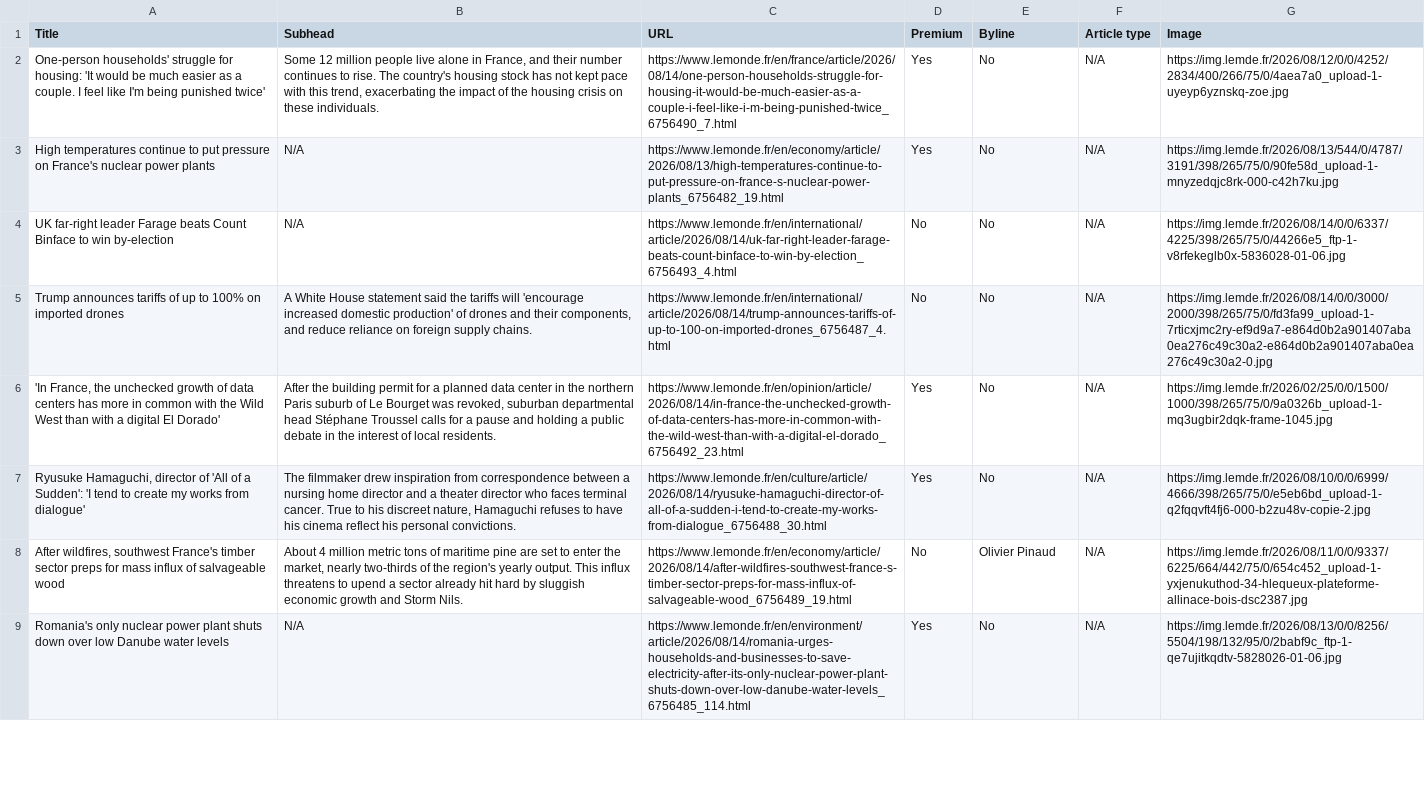
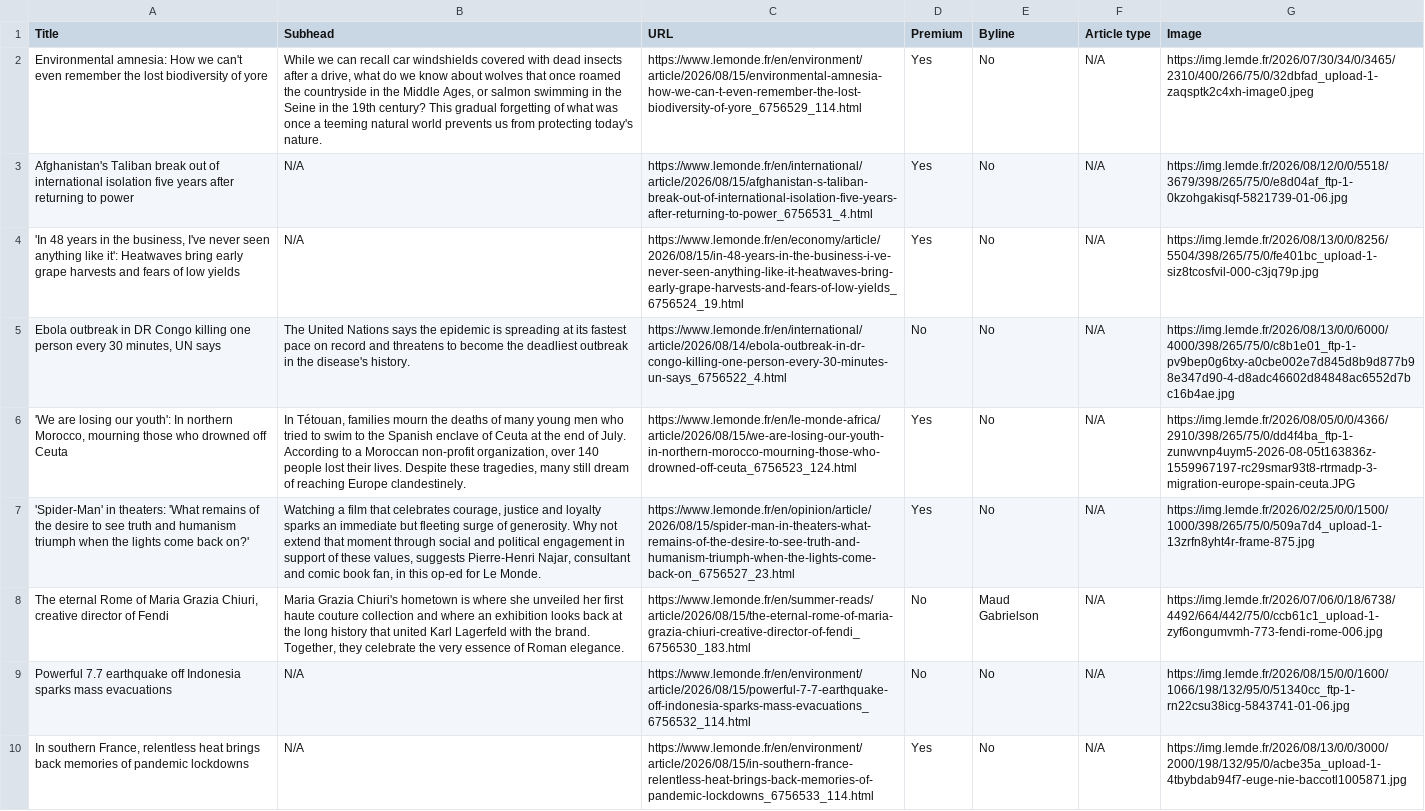
Before and after one commit to ChrisCaurla/07-homework-Le_Monde, a CSV file: Le_Monde-Auto_update.csv, drawn as a sheet; only a part is shown; addresses are those after the commit; the diff covers the shown part only; the diff names each change by its address in the sheet, - before the commit and + after, or states it on an @@ line.

```diff
--- a/Le_Monde-Auto_update.csv
+++ b/Le_Monde-Auto_update.csv
-A2 (Title): One-person households' struggle for housing: 'It would be much easier as a couple. I feel like I'm being punished twice'
+A2 (Title): Environmental amnesia: How we can't even remember the lost biodiversity of yore
-B2 (Subhead): Some 12 million people live alone in France, and their number continues to rise. The country's housing stock has not kept pace with this trend, exacerbating the impact of the housing crisis on these individuals.
+B2 (Subhead): While we can recall car windshields covered with dead insects after a drive, what do we know about wolves that once roamed the countryside in the Middle Ages, or salmon swimming in the Seine in the 19th century? This gradual forgetting of what was once a teeming natural world prevents us from protecting today's nature.
-C2 (URL): https://www.lemonde.fr/en/france/article/2026/08/14/one-person-households-struggle-for-housing-it-would-be-much-easier-as-a-couple-i-feel-like-i-m-being-punished-twice_6756490_7.html
+C2 (URL): https://www.lemonde.fr/en/environment/article/2026/08/15/environmental-amnesia-how-we-can-t-even-remember-the-lost-biodiversity-of-yore_6756529_114.html
-G2 (Image): https://img.lemde.fr/2026/08/12/0/0/4252/2834/400/266/75/0/4aea7a0_upload-1-uyeyp6yznskq-zoe.jpg
+G2 (Image): https://img.lemde.fr/2026/07/30/34/0/3465/2310/400/266/75/0/32dbfad_upload-1-zaqsptk2c4xh-image0.jpeg
-A3 (Title): High temperatures continue to put pressure on France's nuclear power plants
+A3 (Title): Afghanistan's Taliban break out of international isolation five years after returning to power
-C3 (URL): https://www.lemonde.fr/en/economy/article/2026/08/13/high-temperatures-continue-to-put-pressure-on-france-s-nuclear-power-plants_6756482_19.html
+C3 (URL): https://www.lemonde.fr/en/international/article/2026/08/15/afghanistan-s-taliban-break-out-of-international-isolation-five-years-after-returning-to-power_6756531_4.html
-G3 (Image): https://img.lemde.fr/2026/08/13/544/0/4787/3191/398/265/75/0/90fe58d_upload-1-mnyzedqjc8rk-000-c42h7ku.jpg
+G3 (Image): https://img.lemde.fr/2026/08/12/0/0/5518/3679/398/265/75/0/e8d04af_ftp-1-0kzohgakisqf-5821739-01-06.jpg
-A4 (Title): UK far-right leader Farage beats Count Binface to win by-election
+A4 (Title): 'In 48 years in the business, I've never seen anything like it': Heatwaves bring early grape harvests and fears of low yields
-C4 (URL): https://www.lemonde.fr/en/international/article/2026/08/14/uk-far-right-leader-farage-beats-count-binface-to-win-by-election_6756493_4.html
+C4 (URL): https://www.lemonde.fr/en/economy/article/2026/08/15/in-48-years-in-the-business-i-ve-never-seen-anything-like-it-heatwaves-bring-early-grape-harvests-and-fears-of-low-yields_6756524_19.html
-D4 (Premium): No
+D4 (Premium): Yes
-G4 (Image): https://img.lemde.fr/2026/08/14/0/0/6337/4225/398/265/75/0/44266e5_ftp-1-v8rfekeglb0x-5836028-01-06.jpg
+G4 (Image): https://img.lemde.fr/2026/08/13/0/0/8256/5504/398/265/75/0/fe401bc_upload-1-siz8tcosfvil-000-c3jq79p.jpg
-A5 (Title): Trump announces tariffs of up to 100% on imported drones
+A5 (Title): Ebola outbreak in DR Congo killing one person every 30 minutes, UN says
-B5 (Subhead): A White House statement said the tariffs will 'encourage increased domestic production' of drones and their components, and reduce reliance on foreign supply chains.
+B5 (Subhead): The United Nations says the epidemic is spreading at its fastest pace on record and threatens to become the deadliest outbreak in the disease's history.
-C5 (URL): https://www.lemonde.fr/en/international/article/2026/08/14/trump-announces-tariffs-of-up-to-100-on-imported-drones_6756487_4.html
+C5 (URL): https://www.lemonde.fr/en/international/article/2026/08/14/ebola-outbreak-in-dr-congo-killing-one-person-every-30-minutes-un-says_6756522_4.html
-G5 (Image): https://img.lemde.fr/2026/08/14/0/0/3000/2000/398/265/75/0/fd3fa99_upload-1-7rticxjmc2ry-ef9d9a7-e864d0b2a901407aba0ea276c49c30a2-e864d0b2a901407aba0ea276c49c30a2-0.jpg
+G5 (Image): https://img.lemde.fr/2026/08/13/0/0/6000/4000/398/265/75/0/c8b1e01_ftp-1-pv9bep0g6txy-a0cbe002e7d845d8b9d877b98e347d90-4-d8adc46602d84848ac6552d7bc16b4ae.jpg
-A6 (Title): 'In France, the unchecked growth of data centers has more in common with the Wild West than with a digital El Dorado'
+A6 (Title): 'We are losing our youth': In northern Morocco, mourning those who drowned off Ceuta
-B6 (Subhead): After the building permit for a planned data center in the northern Paris suburb of Le Bourget was revoked, suburban departmental head Stéphane Troussel calls for a pause and holding a public debate in the interest of local residents.
+B6 (Subhead): In Tétouan, families mourn the deaths of many young men who tried to swim to the Spanish enclave of Ceuta at the end of July. According to a Moroccan non-profit organization, over 140 people lost their lives. Despite these tragedies, many still dream of reaching Europe clandestinely.
-C6 (URL): https://www.lemonde.fr/en/opinion/article/2026/08/14/in-france-the-unchecked-growth-of-data-centers-has-more-in-common-with-the-wild-west-than-with-a-digital-el-dorado_6756492_23.html
+C6 (URL): https://www.lemonde.fr/en/le-monde-africa/article/2026/08/15/we-are-losing-our-youth-in-northern-morocco-mourning-those-who-drowned-off-ceuta_6756523_124.html
-G6 (Image): https://img.lemde.fr/2026/02/25/0/0/1500/1000/398/265/75/0/9a0326b_upload-1-mq3ugbir2dqk-frame-1045.jpg
+G6 (Image): https://img.lemde.fr/2026/08/05/0/0/4366/2910/398/265/75/0/dd4f4ba_ftp-1-zunwvnp4uym5-2026-08-05t163836z-1559967197-rc29smar93t8-rtrmadp-3-migration-europe-spain-ceuta.JPG
-A7 (Title): Ryusuke Hamaguchi, director of 'All of a Sudden': 'I tend to create my works from dialogue'
+A7 (Title): 'Spider-Man' in theaters: 'What remains of the desire to see truth and humanism triumph when the lights come back on?'
-B7 (Subhead): The filmmaker drew inspiration from correspondence between a nursing home director and a theater director who faces terminal cancer. True to his discreet nature, Hamaguchi refuses to have his cinema reflect his personal convictions.
+B7 (Subhead): Watching a film that celebrates courage, justice and loyalty sparks an immediate but fleeting surge of generosity. Why not extend that moment through social and political engagement in support of these values, suggests Pierre-Henri Najar, consultant and comic book fan, in this op-ed for Le Monde.
-C7 (URL): https://www.lemonde.fr/en/culture/article/2026/08/14/ryusuke-hamaguchi-director-of-all-of-a-sudden-i-tend-to-create-my-works-from-dialogue_6756488_30.html
+C7 (URL): https://www.lemonde.fr/en/opinion/article/2026/08/15/spider-man-in-theaters-what-remains-of-the-desire-to-see-truth-and-humanism-triumph-when-the-lights-come-back-on_6756527_23.html
-G7 (Image): https://img.lemde.fr/2026/08/10/0/0/6999/4666/398/265/75/0/e5eb6bd_upload-1-q2fqqvft4fj6-000-b2zu48v-copie-2.jpg
+G7 (Image): https://img.lemde.fr/2026/02/25/0/0/1500/1000/398/265/75/0/509a7d4_upload-1-13zrfn8yht4r-frame-875.jpg
-A8 (Title): After wildfires, southwest France's timber sector preps for mass influx of salvageable wood
+A8 (Title): The eternal Rome of Maria Grazia Chiuri, creative director of Fendi
-B8 (Subhead): About 4 million metric tons of maritime pine are set to enter the market, nearly two-thirds of the region's yearly output. This influx threatens to upend a sector already hit hard by sluggish economic growth and Storm Nils.
+B8 (Subhead): Maria Grazia Chiuri's hometown is where she unveiled her first haute couture collection and where an exhibition looks back at the long history that united Karl Lagerfeld with the brand. Together, they celebrate the very essence of Roman elegance.
-C8 (URL): https://www.lemonde.fr/en/economy/article/2026/08/14/after-wildfires-southwest-france-s-timber-sector-preps-for-mass-influx-of-salvageable-wood_6756489_19.html
+C8 (URL): https://www.lemonde.fr/en/summer-reads/article/2026/08/15/the-eternal-rome-of-maria-grazia-chiuri-creative-director-of-fendi_6756530_183.html
-E8 (Byline): Olivier Pinaud
+E8 (Byline): Maud Gabrielson
-G8 (Image): https://img.lemde.fr/2026/08/11/0/0/9337/6225/664/442/75/0/654c452_upload-1-yxjenukuthod-34-hlequeux-plateforme-allinace-bois-dsc2387.jpg
+G8 (Image): https://img.lemde.fr/2026/07/06/0/18/6738/4492/664/442/75/0/ccb61c1_upload-1-zyf6ongumvmh-773-fendi-rome-006.jpg
+row 9: Powerful 7.7 earthquake off Indonesia sparks mass evacuations | N/A | https://www.lemonde.fr/en/environment/article/2026/08/15/powerful-7-7-earthquake-off-indonesia-sparks-mass-evacuations_6756532_114.html | No | No | N/A | https://img.lemde.fr/2026/08/15/0/0/1600/1066/198/132/95/0/51340cc_ftp-1-rn22csu38icg-5843741-01-06.jpg
-A10 (Title): Romania's only nuclear power plant shuts down over low Danube water levels
+A10 (Title): In southern France, relentless heat brings back memories of pandemic lockdowns
-C10 (URL): https://www.lemonde.fr/en/environment/article/2026/08/14/romania-urges-households-and-businesses-to-save-electricity-after-its-only-nuclear-power-plant-shuts-down-over-low-danube-water-levels_6756485_114.html
+C10 (URL): https://www.lemonde.fr/en/environment/article/2026/08/15/in-southern-france-relentless-heat-brings-back-memories-of-pandemic-lockdowns_6756533_114.html
-G10 (Image): https://img.lemde.fr/2026/08/13/0/0/8256/5504/198/132/95/0/2babf9c_ftp-1-qe7ujitkqdtv-5828026-01-06.jpg
+G10 (Image): https://img.lemde.fr/2026/08/13/0/0/3000/2000/198/132/95/0/acbe35a_upload-1-4tbybdab94f7-euge-nie-baccotl1005871.jpg
```
Also changed, not shown: 1 removed row and 46 edited cells elsewhere in this file.
